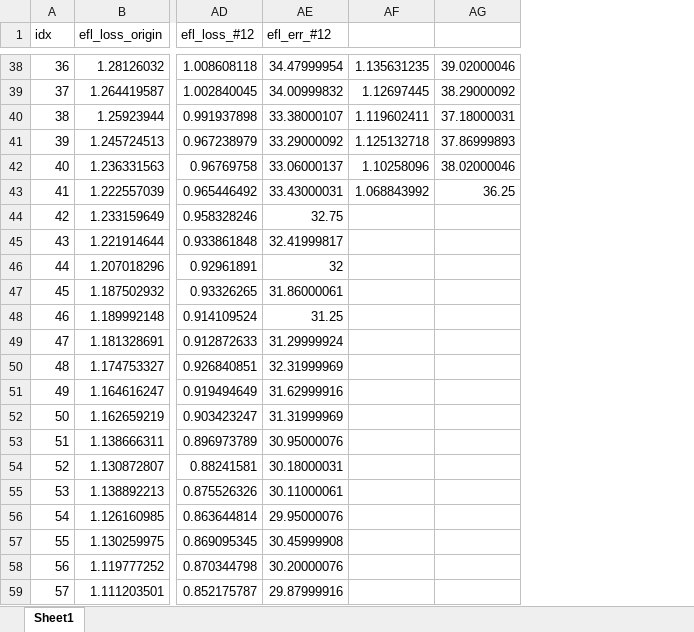
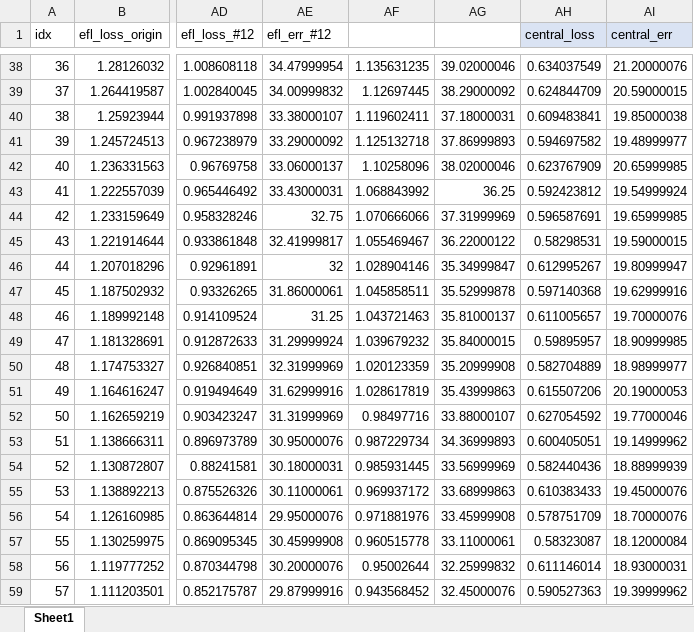
Before and after one commit to joonha97/learningEFL, an Excel workbook: KD_experiment/all.xlsx, sheet Sheet1, drawn as a sheet; only a part is shown, gaps mark what is left out; values as stored, in another font and other column widths than the file's, no borders; charts and pictures not drawn; the diff covers the shown part only; the diff names each change by its address in the sheet, - before the commit and + after, or states it on an @@ line.

```diff
--- a/KD_experiment/all.xlsx (sheet Sheet1)
+++ b/KD_experiment/all.xlsx (sheet Sheet1)
+column AH (central_loss), rows 38-59: 0.634037549 | 0.624844709 | 0.609483841 | 0.594697582 | 0.623767909 | 0.592423812 | 0.596587691 | 0.58298531 | 0.612995267 | 0.597140368 | 0.611005657 | 0.59895957 | 0.582704889 | 0.615507206 | 0.627054592 | 0.600405051 | 0.582440436 | 0.610383433 | 0.578751709 | 0.58323087 | 0.611146014 | 0.590527363
+column AI (central_err), rows 38-59: 21.20000076 | 20.59000015 | 19.85000038 | 19.48999977 | 20.65999985 | 19.54999924 | 19.65999985 | 19.59000015 | 19.80999947 | 19.62999916 | 19.70000076 | 18.90999985 | 18.98999977 | 20.19000053 | 19.77000046 | 19.14999962 | 18.88999939 | 19.45000076 | 18.70000076 | 18.12000084 | 18.93000031 | 19.39999962
-AF44: (empty)
+AF44: 1.070666066
-AG44: (empty)
+AG44: 37.31999969
-AF45: (empty)
+AF45: 1.055469467
-AG45: (empty)
+AG45: 36.22000122
-AF46: (empty)
+AF46: 1.028904146
-AG46: (empty)
+AG46: 35.34999847
-AF47: (empty)
+AF47: 1.045858511
-AG47: (empty)
+AG47: 35.52999878
-AF48: (empty)
+AF48: 1.043721463
-AG48: (empty)
+AG48: 35.81000137
-AF49: (empty)
+AF49: 1.039679232
-AG49: (empty)
+AG49: 35.84000015
-AF50: (empty)
+AF50: 1.020123359
-AG50: (empty)
+AG50: 35.20999908
-AF51: (empty)
+AF51: 1.028617819
-AG51: (empty)
+AG51: 35.43999863
-AF52: (empty)
+AF52: 0.98497716
-AG52: (empty)
+AG52: 33.88000107
-AF53: (empty)
+AF53: 0.987229734
-AG53: (empty)
+AG53: 34.36999893
-AF54: (empty)
+AF54: 0.985931445
-AG54: (empty)
+AG54: 33.56999969
-AF55: (empty)
+AF55: 0.969937172
-AG55: (empty)
+AG55: 33.68999863
-AF56: (empty)
+AF56: 0.971881976
-AG56: (empty)
+AG56: 33.45999908
-AF57: (empty)
+AF57: 0.960515778
-AG57: (empty)
+AG57: 33.11000061
-AF58: (empty)
+AF58: 0.95002644
-AG58: (empty)
+AG58: 32.25999832
-AF59: (empty)
+AF59: 0.943568452
-AG59: (empty)
+AG59: 32.45000076
```
Also changed, not shown: 30 edited cells elsewhere in this sheet, charts or pictures, KD_experiment/params.xlsx.
